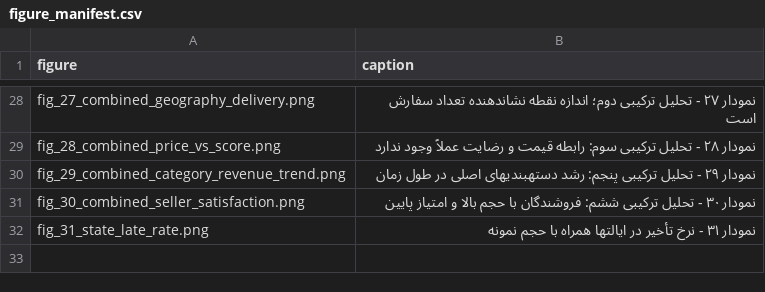
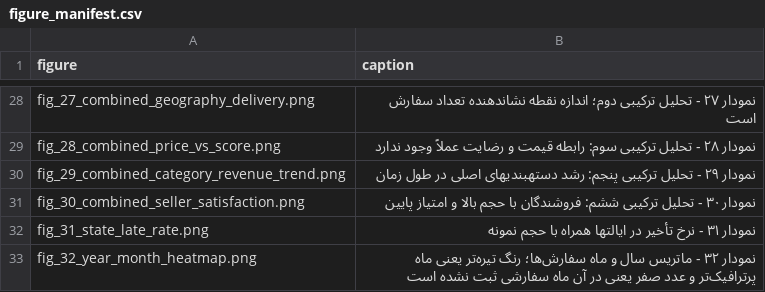
Before and after one commit to arashamgit/olist-pro, a CSV file: reports/tables/figure_manifest.csv, drawn as a sheet; only a part is shown, gaps mark what is left out.

Commit message:
fix: close the audit gaps, add the Seaborn heatmap and correct stale counts
- add fig_32 (year x month order heatmap) so both chart libraries the brief
  asks for are actually used, and complete question 5.2 with a visual matrix
- render figures before recording run_metadata, which used to persist
  "figures": 0 in reports/metrics.json
- remove the duplicated README section and refresh the stale test and figure
  counts (56 to 61, 31 to 32) across the docs and the implementation guide
- record the Persian text regression and the Binder specification fix in the
  validation report instead of leaving a PASS claim that was once false

```diff
--- a/reports/tables/figure_manifest.csv
+++ b/reports/tables/figure_manifest.csv
@@ -32 +32,2 @@ fig_30_combined_seller_satisfaction.png,نمودار ۳۰ - تحلیل ترکی
 fig_31_state_late_rate.png,نمودار ۳۱ - نرخ تأخیر در ایالتها همراه با حجم نمونه
+fig_32_year_month_heatmap.png,نمودار ۳۲ - ماتریس سال و ماه سفارش‌ها؛ رنگ تیره‌تر یعنی ماه پرترافیک‌تر و عدد صفر یعنی در آن ماه سفارشی ثبت نشده است
```
Also changed, not shown: reports/tables/13_combined_price_vs_satisfaction_deciles.csv, 58 other files.
